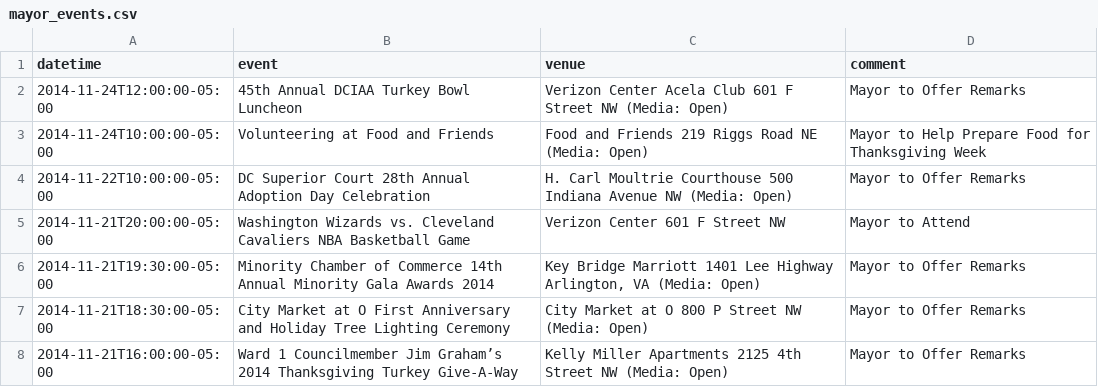
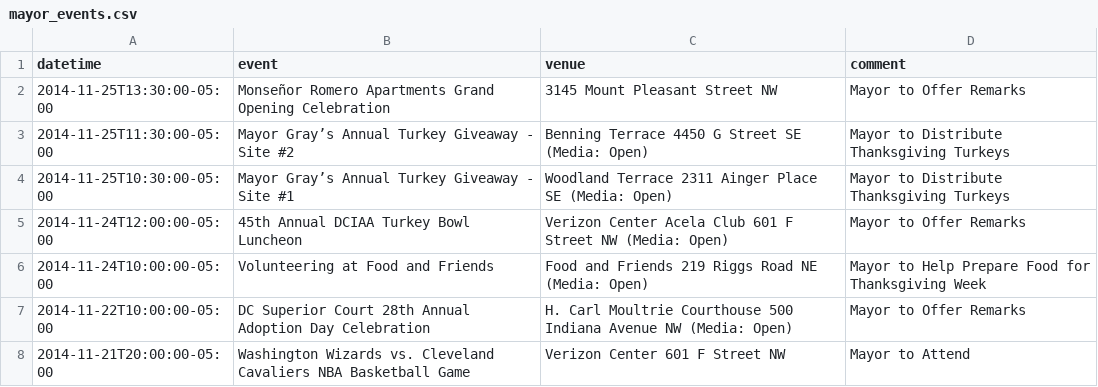
Before and after one commit to ajschumacher/dc_mayor_schedule, a CSV file: data/mayor_events.csv, drawn as a sheet; only a part is shown; the shorter side is filled out with more unchanged rows; the diff names each change by its address in the sheet, - before the commit and + after, or states it on an @@ line.

```diff
--- a/data/mayor_events.csv
+++ b/data/mayor_events.csv
+row 2: 2014-11-25T13:30:00-05:00 | Monseñor Romero Apartments Grand Opening Celebration | 3145 Mount Pleasant Street NW | Mayor to Offer Remarks
+row 3: 2014-11-25T11:30:00-05:00 | Mayor Gray’s Annual Turkey Giveaway - Site #2 | Benning Terrace 4450 G Street SE (Media: Open) | Mayor to Distribute Thanksgiving Turkeys
+row 4: 2014-11-25T10:30:00-05:00 | Mayor Gray’s Annual Turkey Giveaway - Site #1 | Woodland Terrace 2311 Ainger Place SE (Media: Open) | Mayor to Distribute Thanksgiving Turkeys
```
Also changed, not shown: 1 other file.
